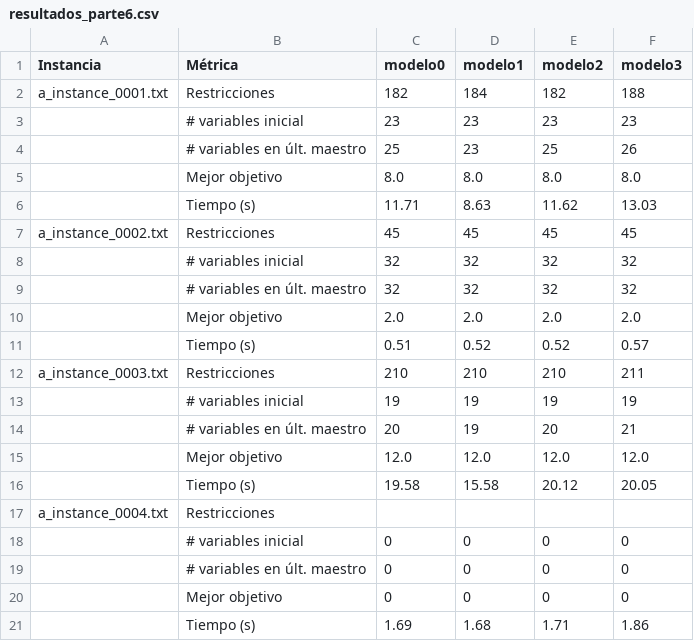
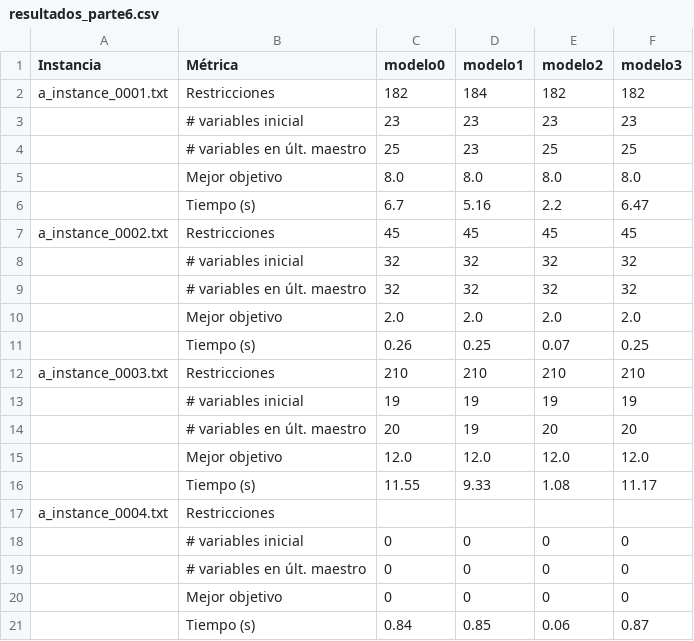
Before and after one commit to VanesaVera27/tp_myo, a CSV file: parte6/resultados_parte6.csv, drawn as a sheet.

Commit message:
im a genius, modelo2 y modelo3 cool

```diff
--- a/parte6/resultados_parte6.csv
+++ b/parte6/resultados_parte6.csv
@@ -1,7 +1,7 @@
 Instancia;Métrica;modelo0;modelo1;modelo2;modelo3
-a_instance_0001.txt;Restricciones;182;184;182;188
+a_instance_0001.txt;Restricciones;182;184;182;182
 ;# variables inicial;23;23;23;23
-;# variables en últ. maestro;25;23;25;26
+;# variables en últ. maestro;25;23;25;25
 ;Mejor objetivo;8.0;8.0;8.0;8.0
-;Tiempo (s);11.71;8.63;11.62;13.03
+;Tiempo (s);6.7;5.16;2.2;6.47
 a_instance_0002.txt;Restricciones;45;45;45;45
@@ -10,8 +10,8 @@ a_instance_0002.txt;Restricciones;45;45;45;45
 ;Mejor objetivo;2.0;2.0;2.0;2.0
-;Tiempo (s);0.51;0.52;0.52;0.57
-a_instance_0003.txt;Restricciones;210;210;210;211
+;Tiempo (s);0.26;0.25;0.07;0.25
+a_instance_0003.txt;Restricciones;210;210;210;210
 ;# variables inicial;19;19;19;19
-;# variables en últ. maestro;20;19;20;21
+;# variables en últ. maestro;20;19;20;20
 ;Mejor objetivo;12.0;12.0;12.0;12.0
-;Tiempo (s);19.58;15.58;20.12;20.05
+;Tiempo (s);11.55;9.33;1.08;11.17
 a_instance_0004.txt;Restricciones;;;;
@@ -20,2 +20,2 @@ a_instance_0004.txt;Restricciones;;;;
 ;Mejor objetivo;0;0;0;0
-;Tiempo (s);1.69;1.68;1.71;1.86
+;Tiempo (s);0.84;0.85;0.06;0.87
```
Also changed, not shown: 2 other files.
